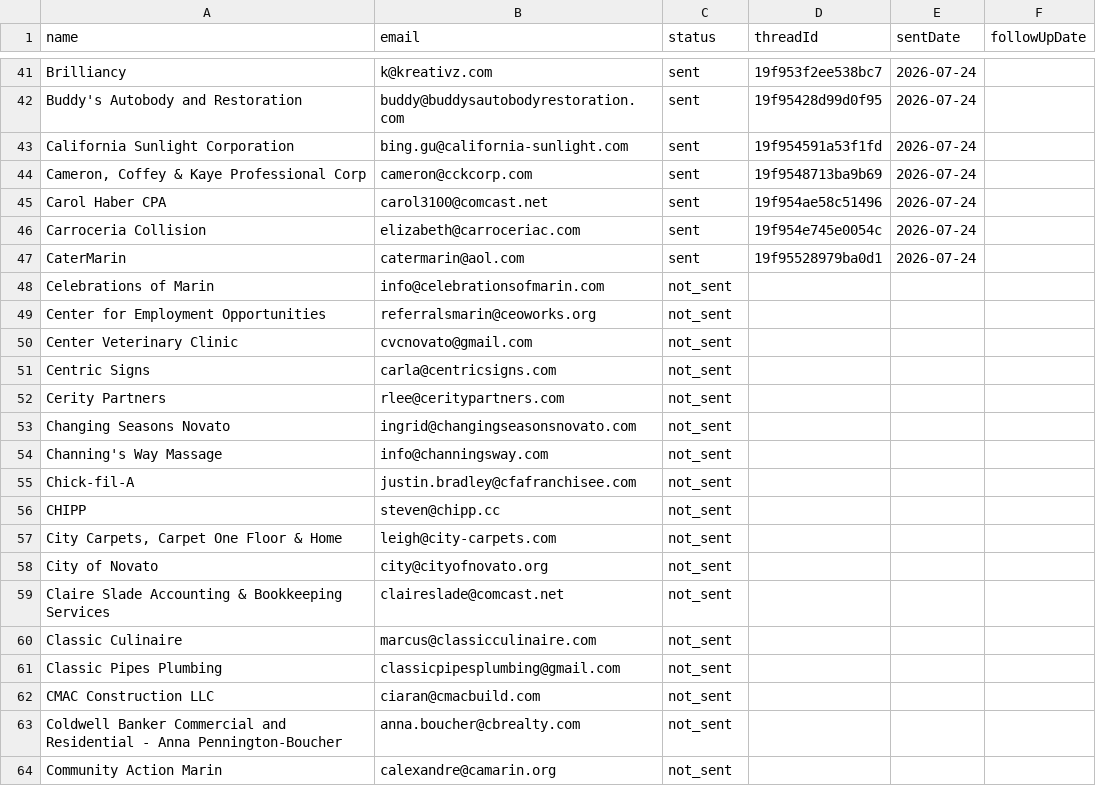
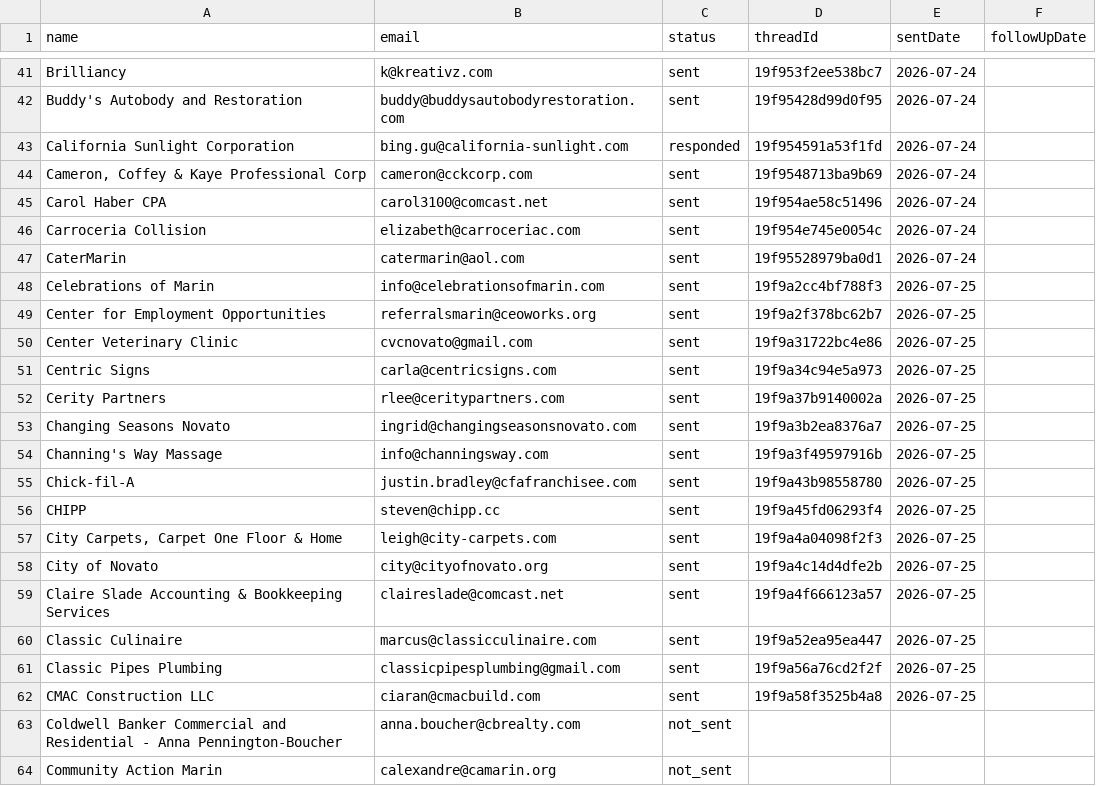
Before and after one commit to HamzaLovesCoding/outreachemailbot, a CSV file: data/contacts.csv, drawn as a sheet; only a part is shown, gaps mark what is left out.

```diff
--- a/data/contacts.csv
+++ b/data/contacts.csv
@@ -42,3 +42,3 @@ Brilliancy,k@kreativz.com,sent,19f953f2ee538bc7,2026-07-24,
 Buddy's Autobody and Restoration,buddy@buddysautobodyrestoration.com,sent,19f95428d99d0f95,2026-07-24,
-California Sunlight Corporation,bing.gu@california-sunlight.com,sent,19f954591a53f1fd,2026-07-24,
+California Sunlight Corporation,bing.gu@california-sunlight.com,responded,19f954591a53f1fd,2026-07-24,
 "Cameron, Coffey & Kaye Professional Corp",cameron@cckcorp.com,sent,19f9548713ba9b69,2026-07-24,
@@ -47,17 +47,17 @@ Carroceria Collision,elizabeth@carroceriac.com,sent,19f954e745e0054c,2026-07-24,
 CaterMarin,catermarin@aol.com,sent,19f95528979ba0d1,2026-07-24,
-Celebrations of Marin,info@celebrationsofmarin.com,not_sent,,,
-Center for Employment Opportunities,referralsmarin@ceoworks.org,not_sent,,,
-Center Veterinary Clinic,cvcnovato@gmail.com,not_sent,,,
-Centric Signs,carla@centricsigns.com,not_sent,,,
-Cerity Partners,rlee@ceritypartners.com,not_sent,,,
-Changing Seasons Novato,ingrid@changingseasonsnovato.com,not_sent,,,
-Channing's Way Massage,info@channingsway.com,not_sent,,,
-Chick-fil-A,justin.bradley@cfafranchisee.com,not_sent,,,
-CHIPP,steven@chipp.cc,not_sent,,,
-"City Carpets, Carpet One Floor & Home",leigh@city-carpets.com,not_sent,,,
-City of Novato,city@cityofnovato.org,not_sent,,,
-Claire Slade Accounting & Bookkeeping Services,claireslade@comcast.net,not_sent,,,
-Classic Culinaire,marcus@classicculinaire.com,not_sent,,,
-Classic Pipes Plumbing,classicpipesplumbing@gmail.com,not_sent,,,
-CMAC Construction LLC,ciaran@cmacbuild.com,not_sent,,,
+Celebrations of Marin,info@celebrationsofmarin.com,sent,19f9a2cc4bf788f3,2026-07-25,
+Center for Employment Opportunities,referralsmarin@ceoworks.org,sent,19f9a2f378bc62b7,2026-07-25,
+Center Veterinary Clinic,cvcnovato@gmail.com,sent,19f9a31722bc4e86,2026-07-25,
+Centric Signs,carla@centricsigns.com,sent,19f9a34c94e5a973,2026-07-25,
+Cerity Partners,rlee@ceritypartners.com,sent,19f9a37b9140002a,2026-07-25,
+Changing Seasons Novato,ingrid@changingseasonsnovato.com,sent,19f9a3b2ea8376a7,2026-07-25,
+Channing's Way Massage,info@channingsway.com,sent,19f9a3f49597916b,2026-07-25,
+Chick-fil-A,justin.bradley@cfafranchisee.com,sent,19f9a43b98558780,2026-07-25,
+CHIPP,steven@chipp.cc,sent,19f9a45fd06293f4,2026-07-25,
+"City Carpets, Carpet One Floor & Home",leigh@city-carpets.com,sent,19f9a4a04098f2f3,2026-07-25,
+City of Novato,city@cityofnovato.org,sent,19f9a4c14d4dfe2b,2026-07-25,
+Claire Slade Accounting & Bookkeeping Services,claireslade@comcast.net,sent,19f9a4f666123a57,2026-07-25,
+Classic Culinaire,marcus@classicculinaire.com,sent,19f9a52ea95ea447,2026-07-25,
+Classic Pipes Plumbing,classicpipesplumbing@gmail.com,sent,19f9a56a76cd2f2f,2026-07-25,
+CMAC Construction LLC,ciaran@cmacbuild.com,sent,19f9a58f3525b4a8,2026-07-25,
 Coldwell Banker Commercial and Residential - Anna Pennington-Boucher,anna.boucher@cbrealty.com,not_sent,,,
```
